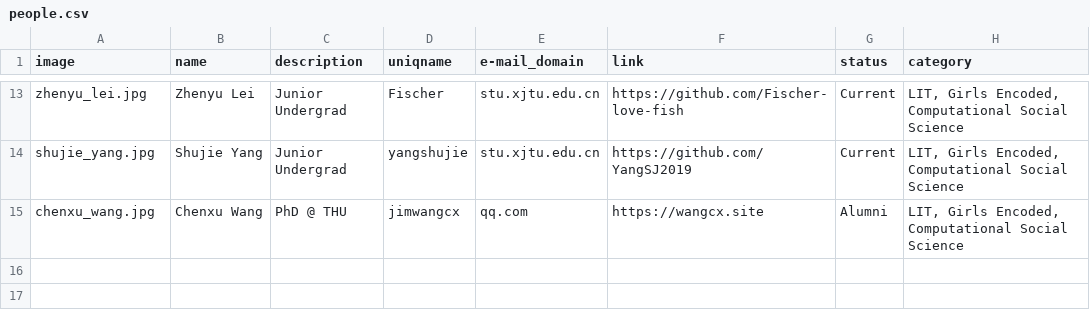
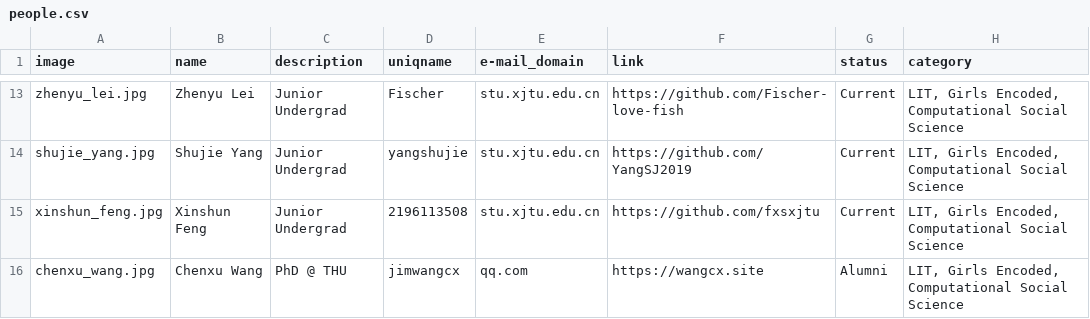
Before and after one commit to leopoldwhite/LuoUndergradXJTU.github.io, a CSV file: data/people.csv, drawn as a sheet; only a part is shown, gaps mark what is left out; the diff names each change by its address in the sheet, - before the commit and + after, or states it on an @@ line.

Commit message:
add xinshun

```diff
--- a/data/people.csv
+++ b/data/people.csv
+row 15: xinshun_feng.jpg | Xinshun Feng | Junior Undergrad | 2196113508 | stu.xjtu.edu.cn | https://github.com/fxsxjtu | Current | LIT, Girls Encoded, Computational Social Science
```
Also changed, not shown: 1 other file.
